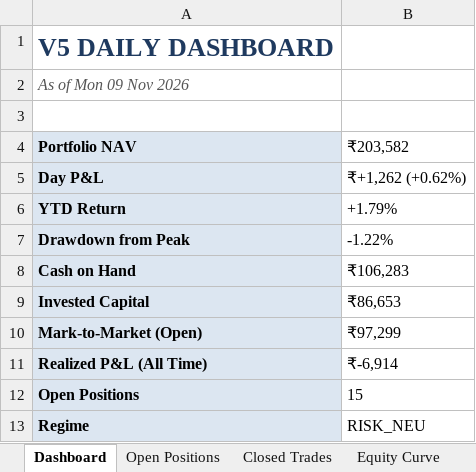
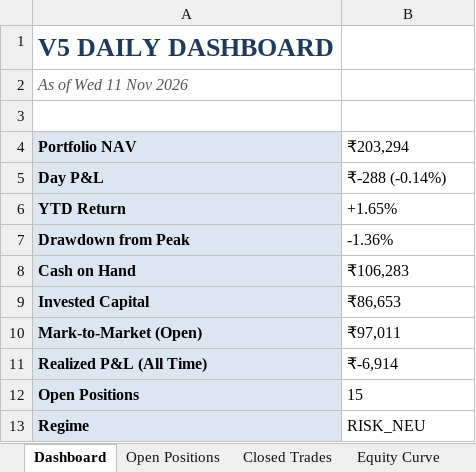
Before and after one commit to shubhamkrpal3-web/v5-stockpicker, an Excel workbook: V5_Live_Tracker.xlsx, sheet Dashboard, drawn as a sheet; values as stored, in another font and other column widths than the file's, no borders; the diff names each change by its address in the sheet, - before the commit and + after, or states it on an @@ line.

```diff
--- a/V5_Live_Tracker.xlsx (sheet Dashboard)
+++ b/V5_Live_Tracker.xlsx (sheet Dashboard)
-A2 (Portfolio NAV): As of Mon 09 Nov 2026
+A2 (Portfolio NAV): As of Wed 11 Nov 2026
-B4: ₹203,582
+B4: ₹203,294
-B5 (₹203,294): ₹+1,262 (+0.62%)
+B5 (₹203,294): ₹-288 (-0.14%)
-B6 (₹203,294): +1.79%
+B6 (₹203,294): +1.65%
-B7 (₹203,294): -1.22%
+B7 (₹203,294): -1.36%
-B10 (₹203,294): ₹97,299
+B10 (₹203,294): ₹97,011
```
Also changed, not shown: sheet Today's Signal, sheet Open Positions, sheet Equity Curve, 11 other files.
